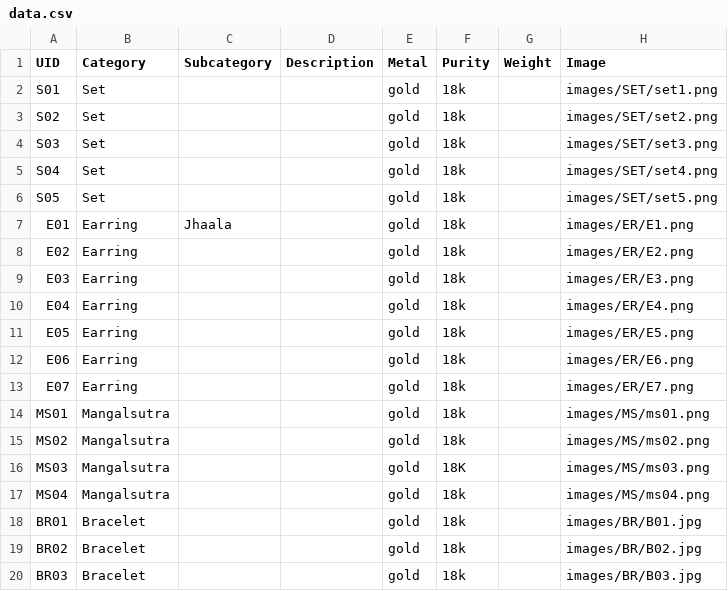
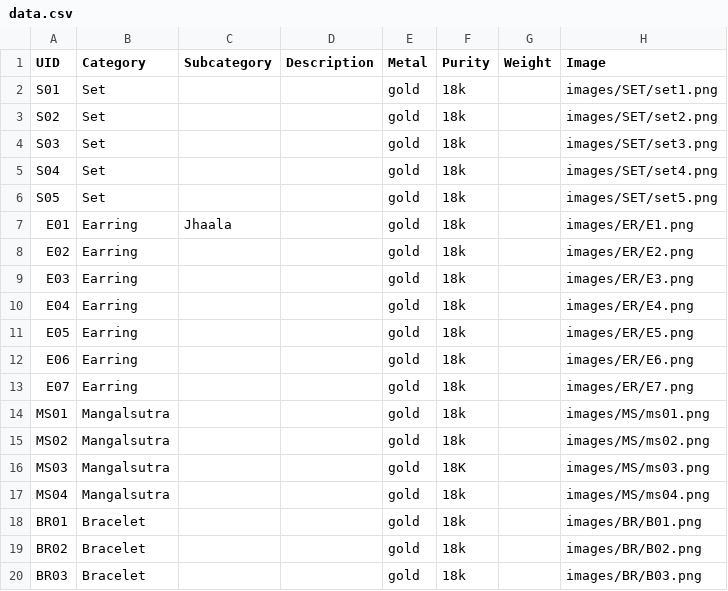
Before and after one commit to Nitya019/IMS, a CSV file: data.csv, drawn as a sheet; the diff names each change by its address in the sheet, - before the commit and + after, or states it on an @@ line.

```diff
--- a/data.csv
+++ b/data.csv
-H18 (Image): images/BR/B01.jpg
+H18 (Image): images/BR/B01.png
-H19 (Image): images/BR/B02.jpg
+H19 (Image): images/BR/B02.png
-H20 (Image): images/BR/B03.jpg
+H20 (Image): images/BR/B03.png
```
Also changed, not shown: 1 other file.
